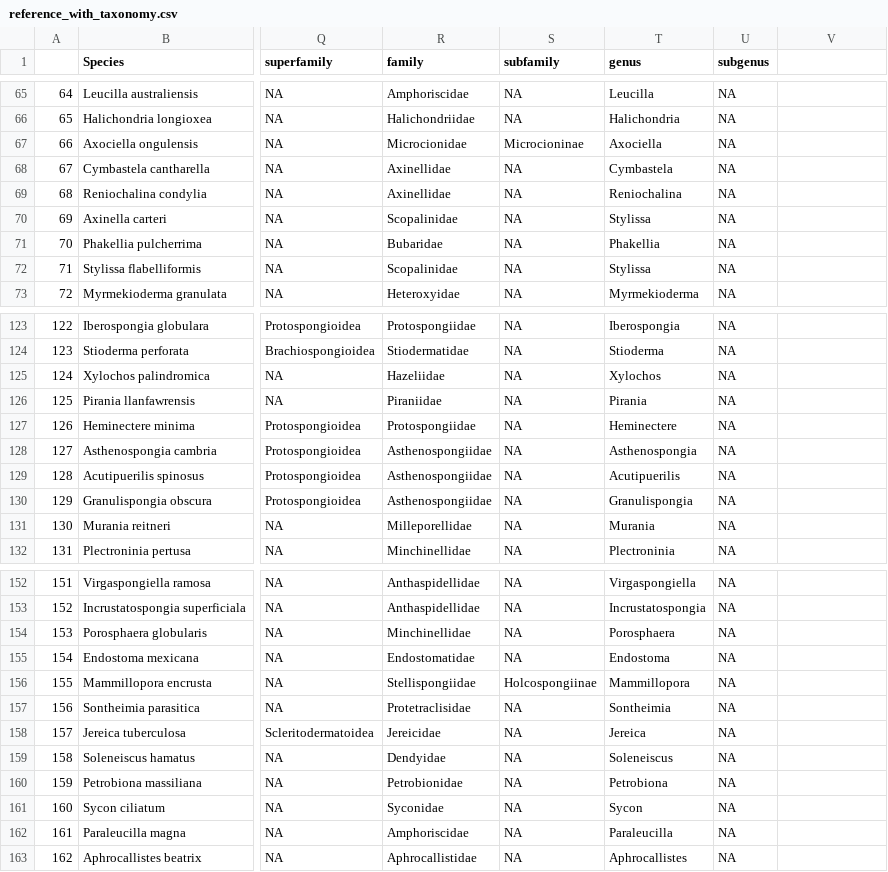
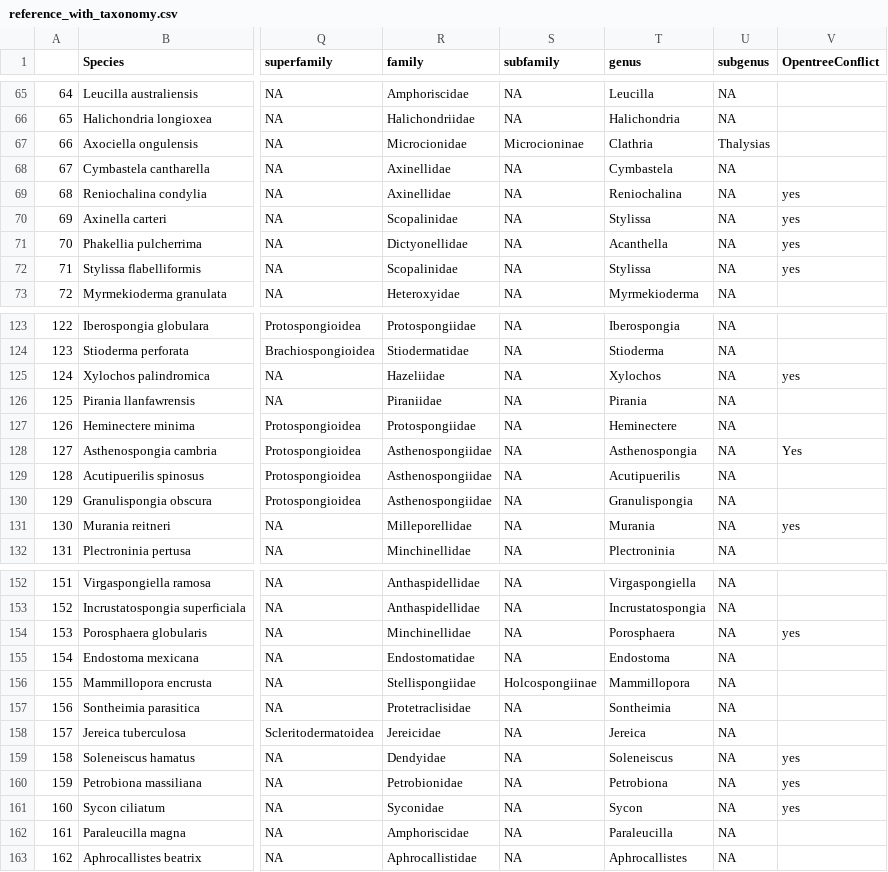
Before and after one commit to JohnAnderson2001/SpongeGeography, a CSV file: targets_workflow/reference_with_taxonomy.csv, drawn as a sheet; only a part is shown, gaps mark what is left out; the diff covers the shown part only; the diff names each change by its address in the sheet, - before the commit and + after, or states it on an @@ line.

Commit message:
Updated

```diff
--- a/targets_workflow/reference_with_taxonomy.csv
+++ b/targets_workflow/reference_with_taxonomy.csv
-V1: (empty)
+V1: OpentreeConflict
-T67 (genus): Axociella
+T67 (genus): Clathria
-U67 (subgenus): NA
+U67 (subgenus): Thalysias
-V69:V72 (OpentreeConflict): (empty)
+V69:V72 (OpentreeConflict): yes
-R71 (family): Bubaridae
+R71 (family): Dictyonellidae
-T71 (genus): Phakellia
+T71 (genus): Acanthella
-V125 (OpentreeConflict): (empty)
+V125 (OpentreeConflict): yes
-V128 (OpentreeConflict): (empty)
+V128 (OpentreeConflict): Yes
-V131 (OpentreeConflict): (empty)
+V131 (OpentreeConflict): yes
-V154 (OpentreeConflict): (empty)
+V154 (OpentreeConflict): yes
-V159:V161 (OpentreeConflict): (empty)
+V159:V161 (OpentreeConflict): yes
```
Also changed, not shown: 21 edited cells elsewhere in this file.
